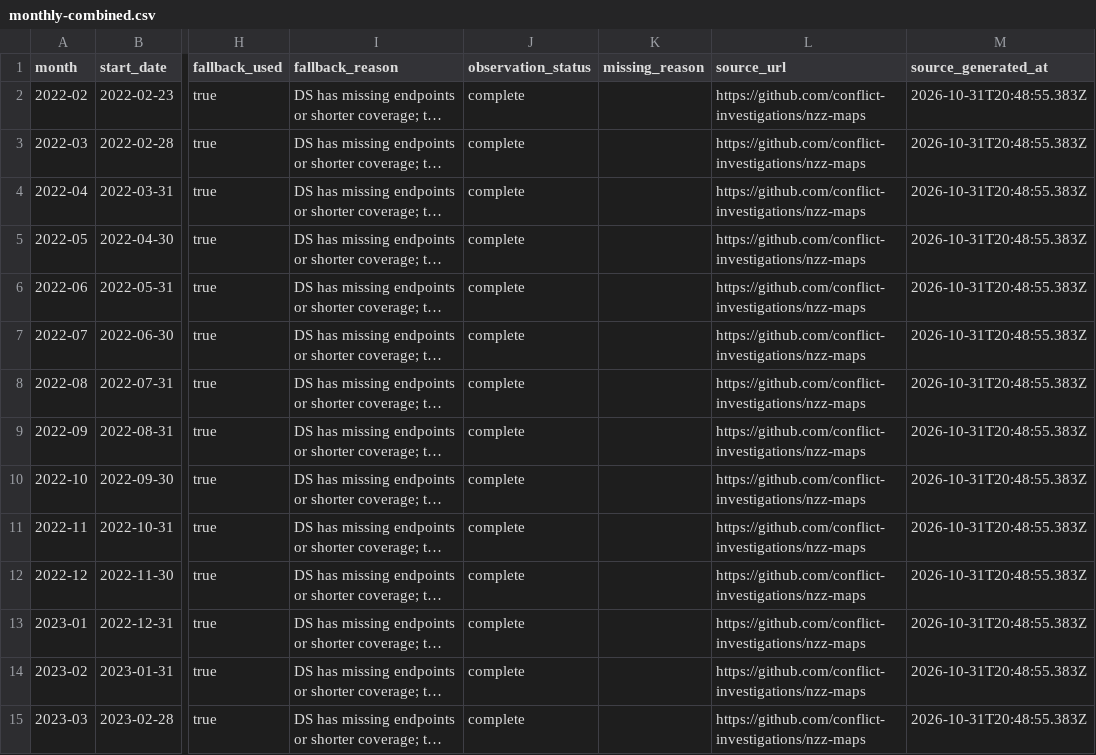
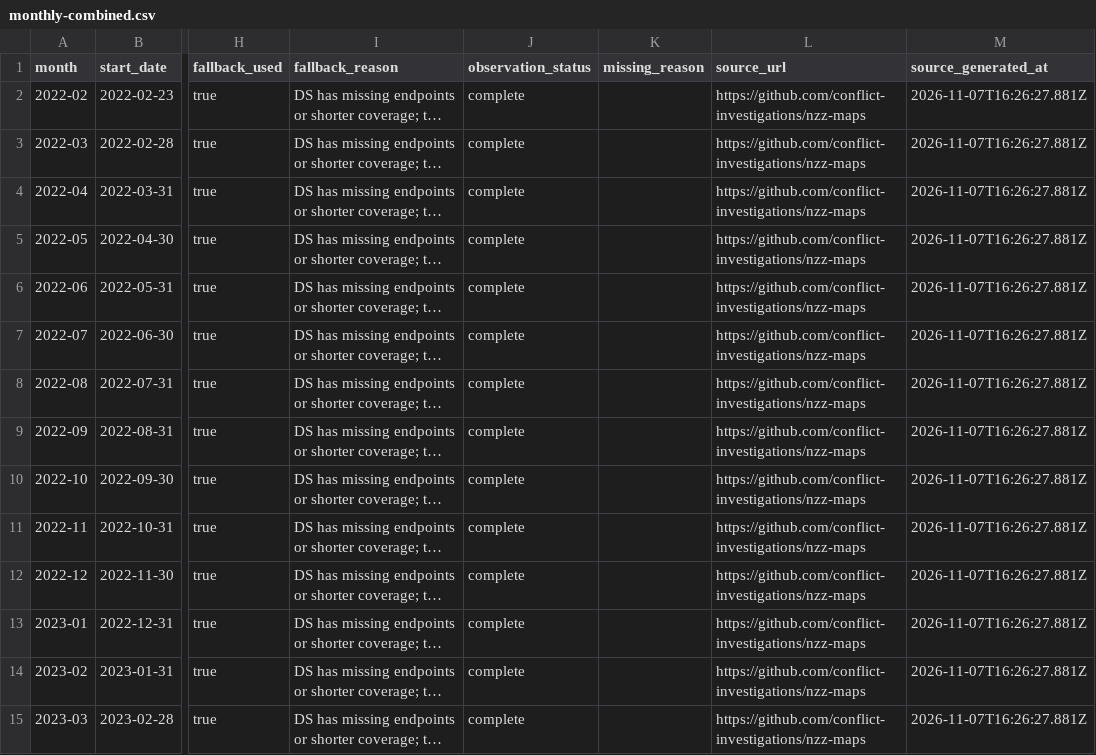
Before and after one commit to MarioJemic/russianlosses-data, a CSV file: data/v1/territory/monthly-combined.csv, drawn as a sheet; only a part is shown, gaps mark what is left out; long unchanged cells end in …; the diff covers the shown part only; the diff names each change by its address in the sheet, - before the commit and + after, or states it on an @@ line.

```diff
--- a/data/v1/territory/monthly-combined.csv
+++ b/data/v1/territory/monthly-combined.csv
-M2:M15 (source_generated_at): 2026-10-31T20:48:55.383Z
+M2:M15 (source_generated_at): 2026-11-07T16:26:27.881Z
```
Also changed, not shown: 1 added row and 47 edited cells elsewhere in this file, data/v1/losses/cumulative.csv, data/v1/losses/daily.csv, 32 other files.
